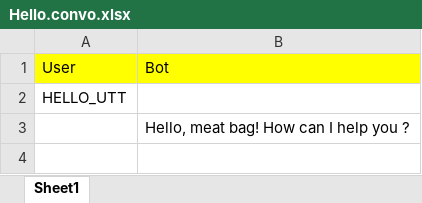
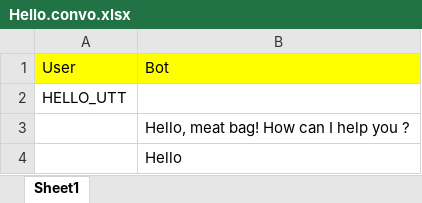
Before and after one commit to vasdesai/Botium, an Excel workbook: Hello.convo.xlsx, sheet Sheet1, drawn as a sheet; values as stored, in another font and other column widths than the file's, no borders; the diff names each change by its address in the sheet, - before the commit and + after, or states it on an @@ line.

Commit message:
MOdified Hello excel file

```diff
--- a/Hello.convo.xlsx (sheet Sheet1)
+++ b/Hello.convo.xlsx (sheet Sheet1)
+row 4:  | Hello
```
